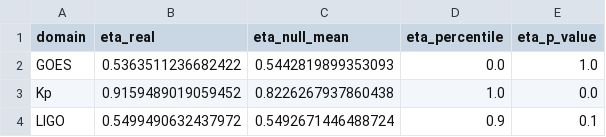
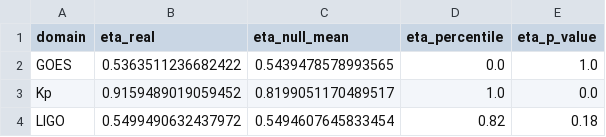
Before and after one commit to apmannino-design/qsd-phase-bounded-transport, a CSV file: results/spectral_null_summary.csv, drawn as a sheet.

```diff
--- a/results/spectral_null_summary.csv
+++ b/results/spectral_null_summary.csv
@@ -1,4 +1,4 @@
 domain,eta_real,eta_null_mean,eta_percentile,eta_p_value
-GOES,0.5363511236682422,0.5442819899353093,0.0,1.0
-Kp,0.9159489019059452,0.8226267937860438,1.0,0.0
-LIGO,0.5499490632437972,0.5492671446488724,0.9,0.1
+GOES,0.5363511236682422,0.5439478578993565,0.0,1.0
+Kp,0.9159489019059452,0.8199051170489517,1.0,0.0
+LIGO,0.5499490632437972,0.5494607645833454,0.82,0.18
```
Also changed, not shown: 5 other files.
